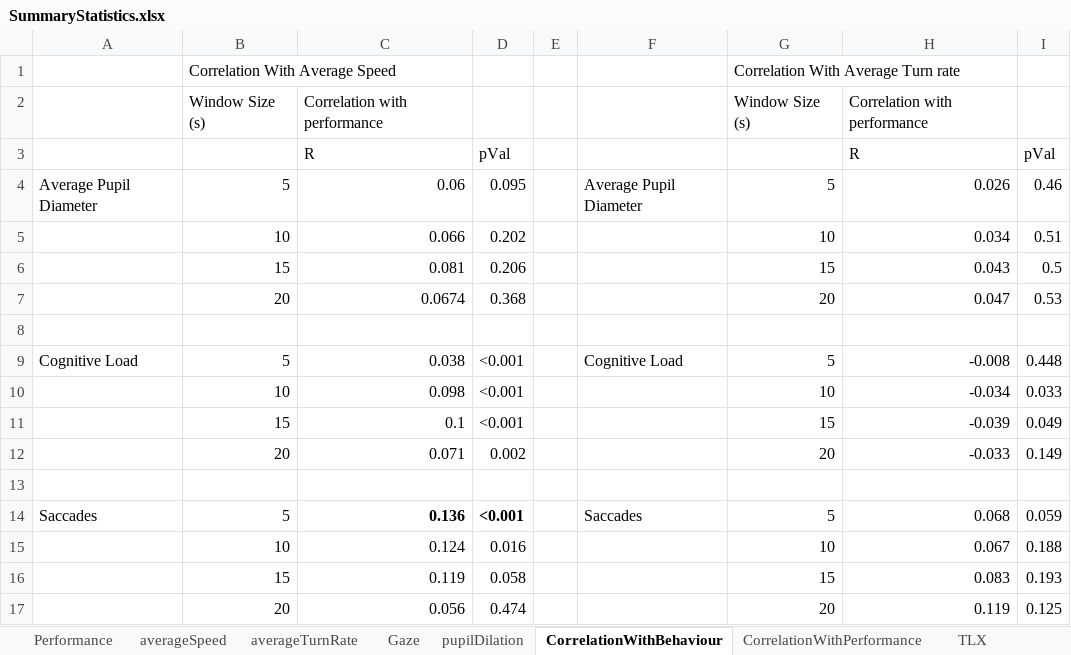
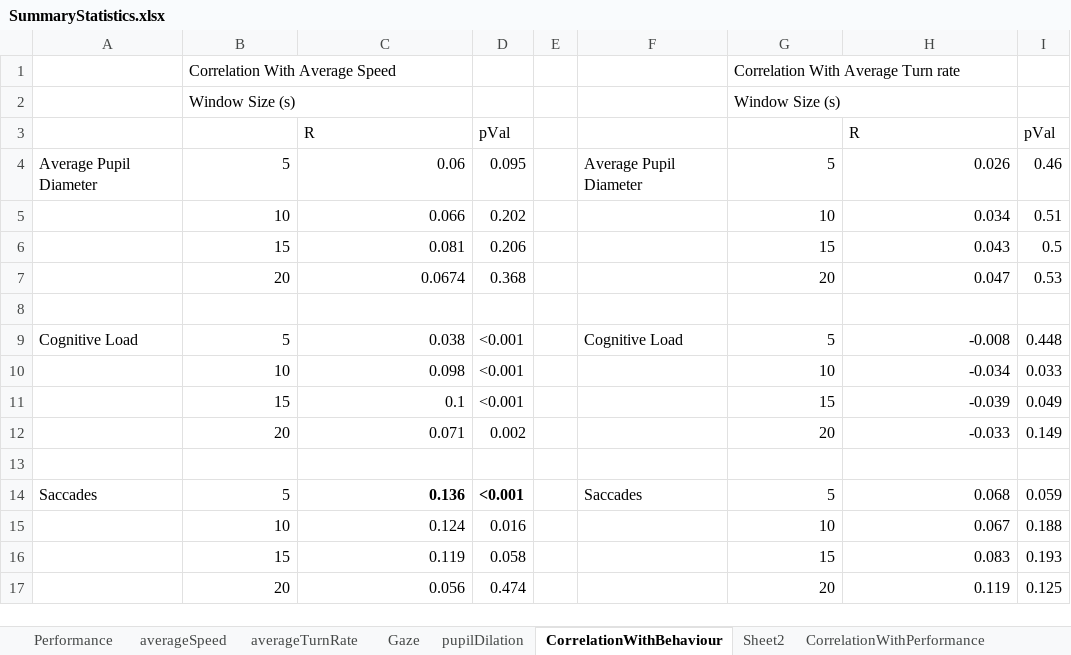
Before and after one commit to arunimb/GrandCanyonSAR_analysis, an Excel workbook: src/stats/outputTables/SummaryStatistics.xlsx, sheet CorrelationWithBehaviour, drawn as a sheet; values as stored, in another font and other column widths than the file's, no borders; the diff names each change by its address in the sheet, - before the commit and + after, or states it on an @@ line.

```diff
--- a/src/stats/outputTables/SummaryStatistics.xlsx (sheet CorrelationWithBehaviour)
+++ b/src/stats/outputTables/SummaryStatistics.xlsx (sheet CorrelationWithBehaviour)
+sheet tab: Sheet2
-C2: Correlation with performance
+C2: (empty)
-H2: Correlation with performance
+H2: (empty)
```
Also changed, not shown: other sheet tabs, 7 other files.
